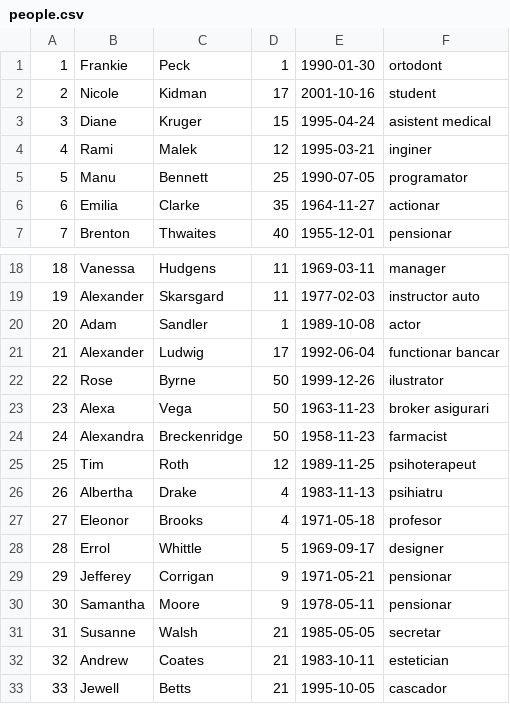
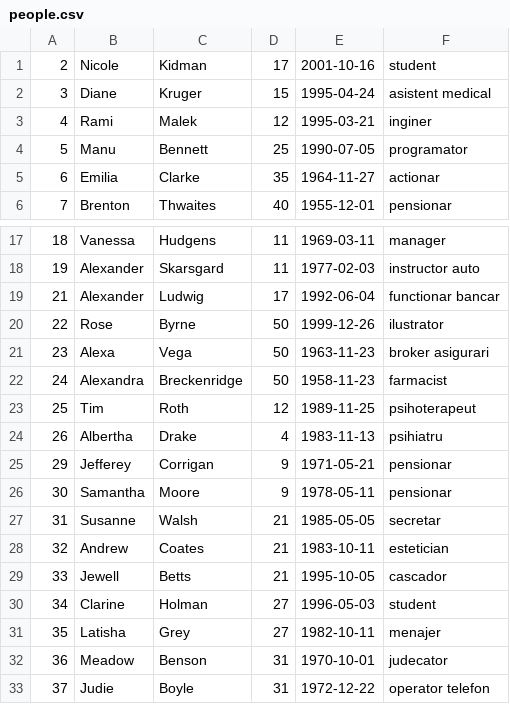
Before and after one commit to buteanrares/Lab4-Ex4, a CSV file: Database/people.csv, drawn as a sheet; only a part is shown, gaps mark what is left out; the shorter side is filled out with more unchanged rows; the diff names each change by its address in the sheet, - before the commit and + after, or states it on an @@ line.

```diff
--- a/Database/people.csv
+++ b/Database/people.csv
-row 1: 1 | Frankie | Peck | 1 | 1990-01-30 | ortodont
-row 20: 20 | Adam | Sandler | 1 | 1989-10-08 | actor
-row 27: 27 | Eleonor | Brooks | 4 | 1971-05-18 | profesor
-row 28: 28 | Errol | Whittle | 5 | 1969-09-17 | designer
```
Also changed, not shown: Database/apartments.csv, 4 other files.
